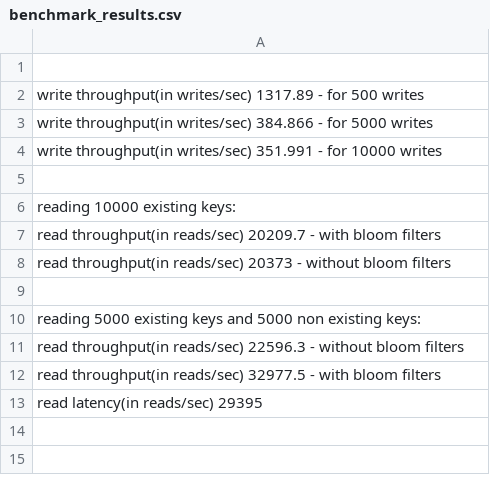
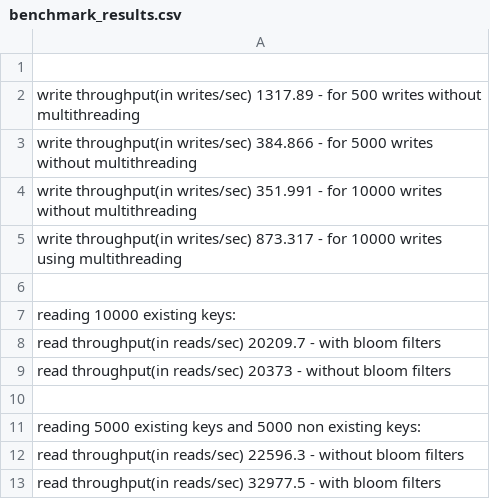
Before and after one commit to kushallt/LSM-Tree-Key-Value-Store, a CSV file: benchmark_results.csv, drawn as a sheet.

Commit message:
implemented multithreading for flushing.

```diff
--- a/benchmark_results.csv
+++ b/benchmark_results.csv
@@ -1,5 +1,6 @@
 
-write throughput(in writes/sec) 1317.89 - for 500 writes;
-write throughput(in writes/sec) 384.866 - for 5000 writes;
-write throughput(in writes/sec) 351.991 - for 10000 writes;
+write throughput(in writes/sec) 1317.89 - for 500 writes without multithreading;
+write throughput(in writes/sec) 384.866 - for 5000 writes without multithreading;
+write throughput(in writes/sec) 351.991 - for 10000 writes without multithreading;
+write throughput(in writes/sec) 873.317 - for 10000 writes using multithreading;
 
@@ -12,2 +13 @@ read throughput(in reads/sec) 22596.3 - without bloom filters;
 read throughput(in reads/sec) 32977.5 - with bloom filters;
-read latency(in reads/sec) 29395
```
Also changed, not shown: 13 other files.
